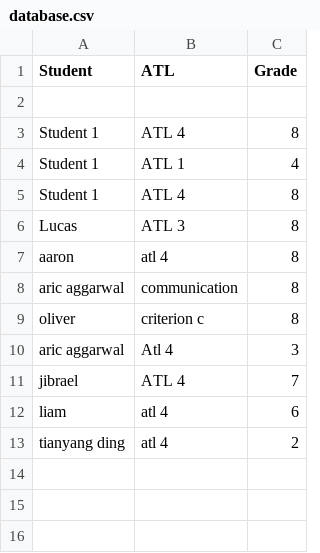
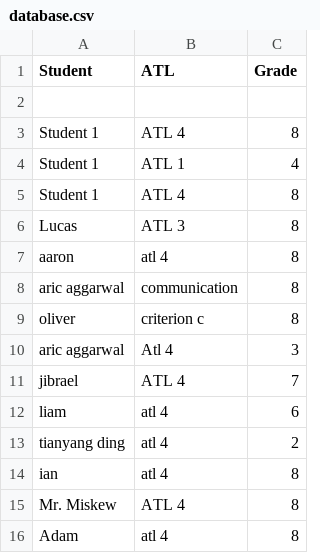
Before and after one commit to Lmackenzie6/Year9DesignPythonLM, a CSV file: Unit 1 Project/database.csv, drawn as a sheet.

```diff
--- a/Unit 1 Project/database.csv
+++ b/Unit 1 Project/database.csv
@@ -13 +13,4 @@ liam,atl 4,6
 tianyang ding,atl 4,2
+ian,atl 4,8
+Mr. Miskew,ATL 4,8
+Adam,atl 4,8
```
